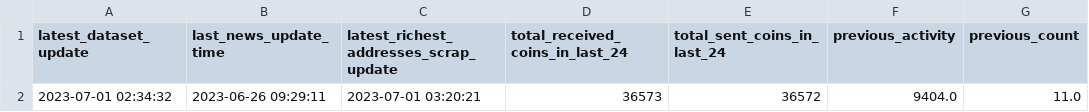
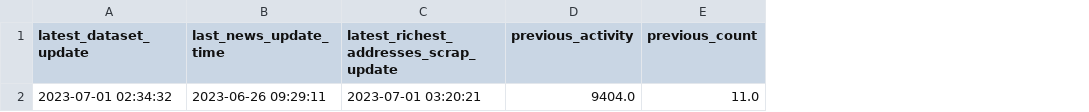
Before and after one commit to williamnordberg/adam_trader, a CSV file: data/latest_info_saved.csv, drawn as a sheet; only a part is shown; the diff names each change by its address in the sheet, - before the commit and + after, or states it on an @@ line.

```diff
--- a/data/latest_info_saved.csv
+++ b/data/latest_info_saved.csv
-column D (total_received_coins_in_last_24), row 2: 36573
-column E (total_sent_coins_in_last_24), row 2: 36572
```
Also changed, not shown: 3 other files.
